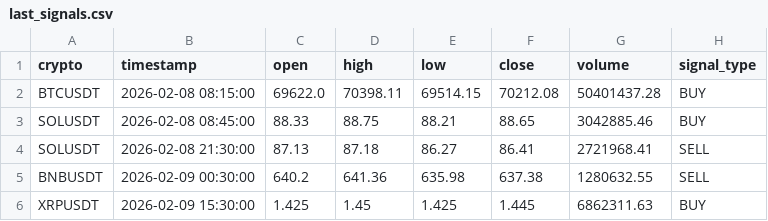
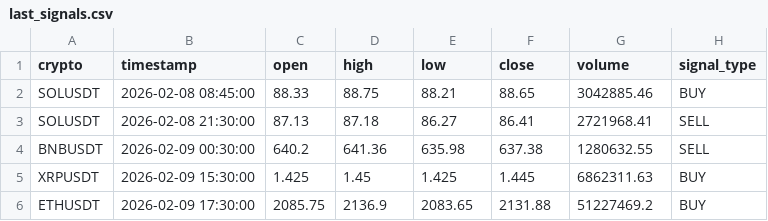
Before and after one commit to asusrog1650/automation_run_15mins, a CSV file: last_signals.csv, drawn as a sheet.

```diff
--- a/last_signals.csv
+++ b/last_signals.csv
@@ -1,3 +1,2 @@
 crypto,timestamp,open,high,low,close,volume,signal_type
-BTCUSDT,2026-02-08 08:15:00,69622.0,70398.11,69514.15,70212.08,50401437.28,BUY
 SOLUSDT,2026-02-08 08:45:00,88.33,88.75,88.21,88.65,3042885.46,BUY
@@ -6 +5,2 @@ BNBUSDT,2026-02-09 00:30:00,640.2,641.36,635.98,637.38,1280632.55,SELL
 XRPUSDT,2026-02-09 15:30:00,1.425,1.45,1.425,1.445,6862311.63,BUY
+ETHUSDT,2026-02-09 17:30:00,2085.75,2136.9,2083.65,2131.88,51227469.2,BUY
```
